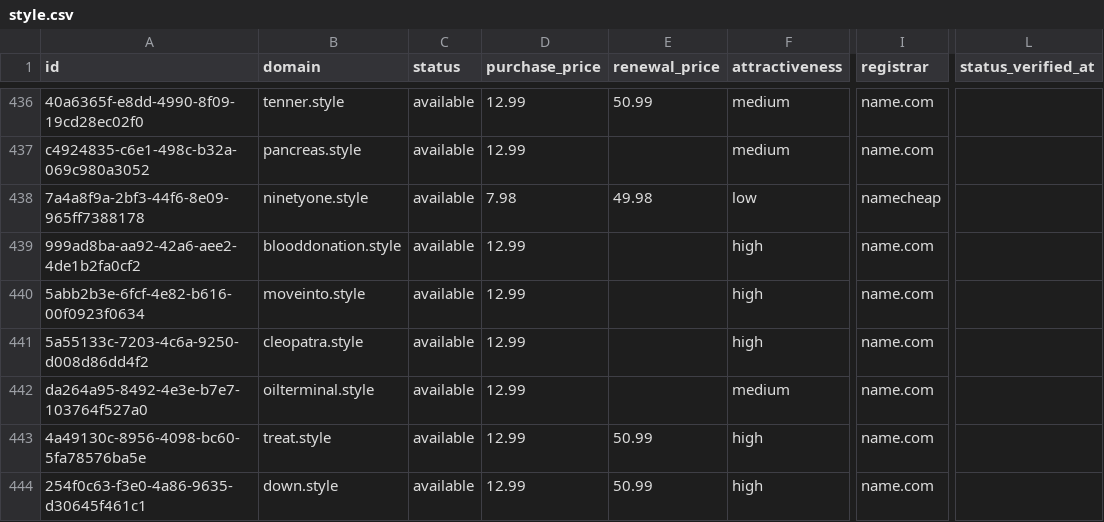
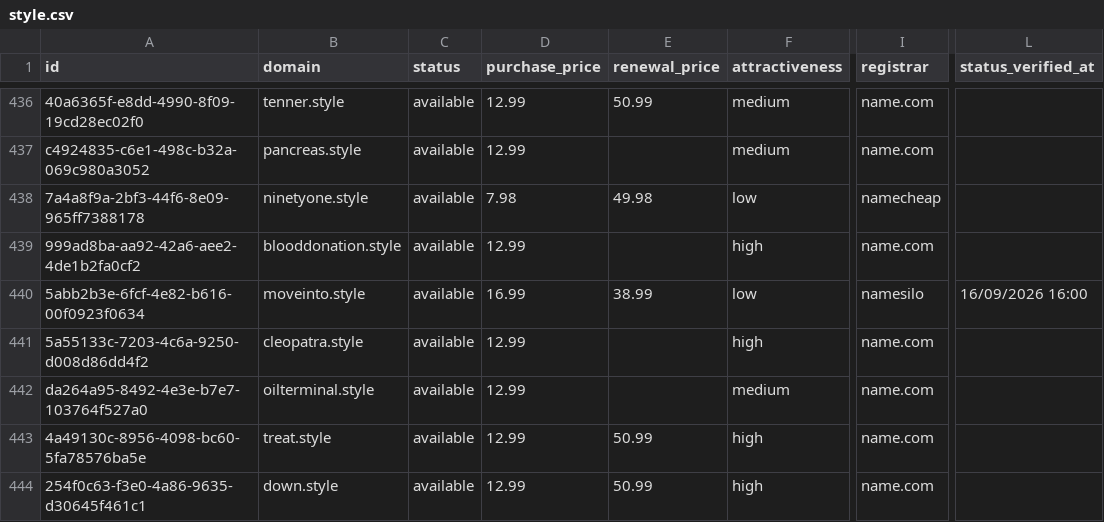
Before and after one commit to UniqueDomains/style-oneword-domains, a CSV file: style.csv, drawn as a sheet; only a part is shown, gaps mark what is left out; the diff names each change by its address in the sheet, - before the commit and + after, or states it on an @@ line.

Commit message:
Domains update

```diff
--- a/style.csv
+++ b/style.csv
-D440 (purchase_price): 12.99
+D440 (purchase_price): 16.99
-E440 (renewal_price): (empty)
+E440 (renewal_price): 38.99
-F440 (attractiveness): high
+F440 (attractiveness): low
-I440 (registrar): name.com
+I440 (registrar): namesilo
-L440 (status_verified_at): (empty)
+L440 (status_verified_at): 16/09/2026 16:00
```
Also changed, not shown: 4 other files.
